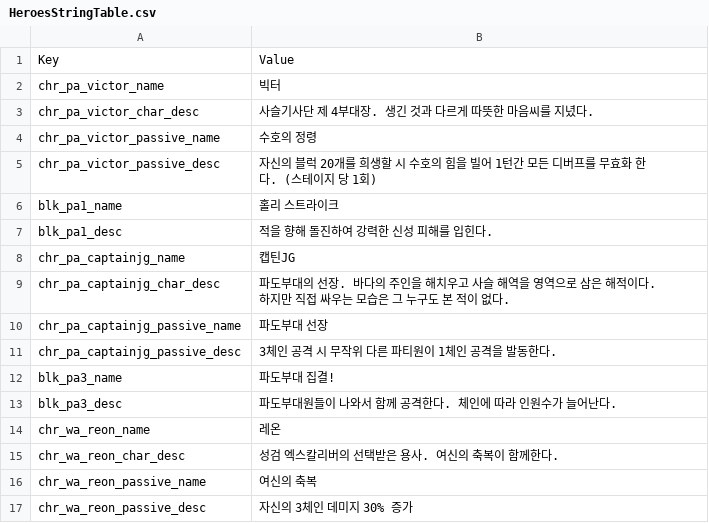
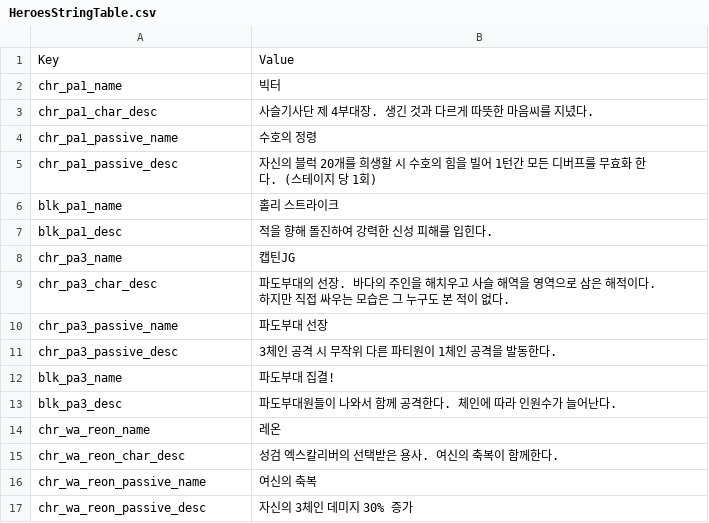
Before and after one commit to Devel-Rocket-ClassRoom/minigame-project-hgy4152, a CSV file: Assets/Resources/DataTables/HeroesStringTable.csv, drawn as a sheet; only a part is shown.

```diff
--- a/Assets/Resources/DataTables/HeroesStringTable.csv
+++ b/Assets/Resources/DataTables/HeroesStringTable.csv
@@ -1,12 +1,12 @@
 Key,Value
-chr_pa_victor_name,빅터
-chr_pa_victor_char_desc, 사슬기사단 제 4부대장. 생긴 것과 다르게 따뜻한 마음씨를 지녔다.
-chr_pa_victor_passive_name,수호의 정령
-chr_pa_victor_passive_desc, 자신의 블럭 20개를 희생할 시 수호의 힘을 빌어 1턴간 모든 디버프를 무효화 한다. (스테이지 당 1회)
+chr_pa1_name,빅터
+chr_pa1_char_desc, 사슬기사단 제 4부대장. 생긴 것과 다르게 따뜻한 마음씨를 지녔다.
+chr_pa1_passive_name,수호의 정령
+chr_pa1_passive_desc, 자신의 블럭 20개를 희생할 시 수호의 힘을 빌어 1턴간 모든 디버프를 무효화 한다. (스테이지 당 1회)
 blk_pa1_name, 홀리 스트라이크
 blk_pa1_desc, 적을 향해 돌진하여 강력한 신성 피해를 입힌다.
-chr_pa_captainjg_name,캡틴JG
-chr_pa_captainjg_char_desc, 파도부대의 선장. 바다의 주인을 해치우고 사슬 해역을 영역으로 삼은 해적이다. 하지만 직접 싸우는 모습은 그 누구도 본 적이 없다.
-chr_pa_captainjg_passive_name,파도부대 선장
-chr_pa_captainjg_passive_desc, 3체인 공격 시 무작위 다른 파티원이 1체인 공격을 발동한다.
+chr_pa3_name,캡틴JG
+chr_pa3_char_desc, 파도부대의 선장. 바다의 주인을 해치우고 사슬 해역을 영역으로 삼은 해적이다. 하지만 직접 싸우는 모습은 그 누구도 본 적이 없다.
+chr_pa3_passive_name,파도부대 선장
+chr_pa3_passive_desc, 3체인 공격 시 무작위 다른 파티원이 1체인 공격을 발동한다.
 blk_pa3_name,파도부대 집결!
```
Also changed, not shown: Assets/Data/CSV/CharacterTable.csv, 12 other files.
